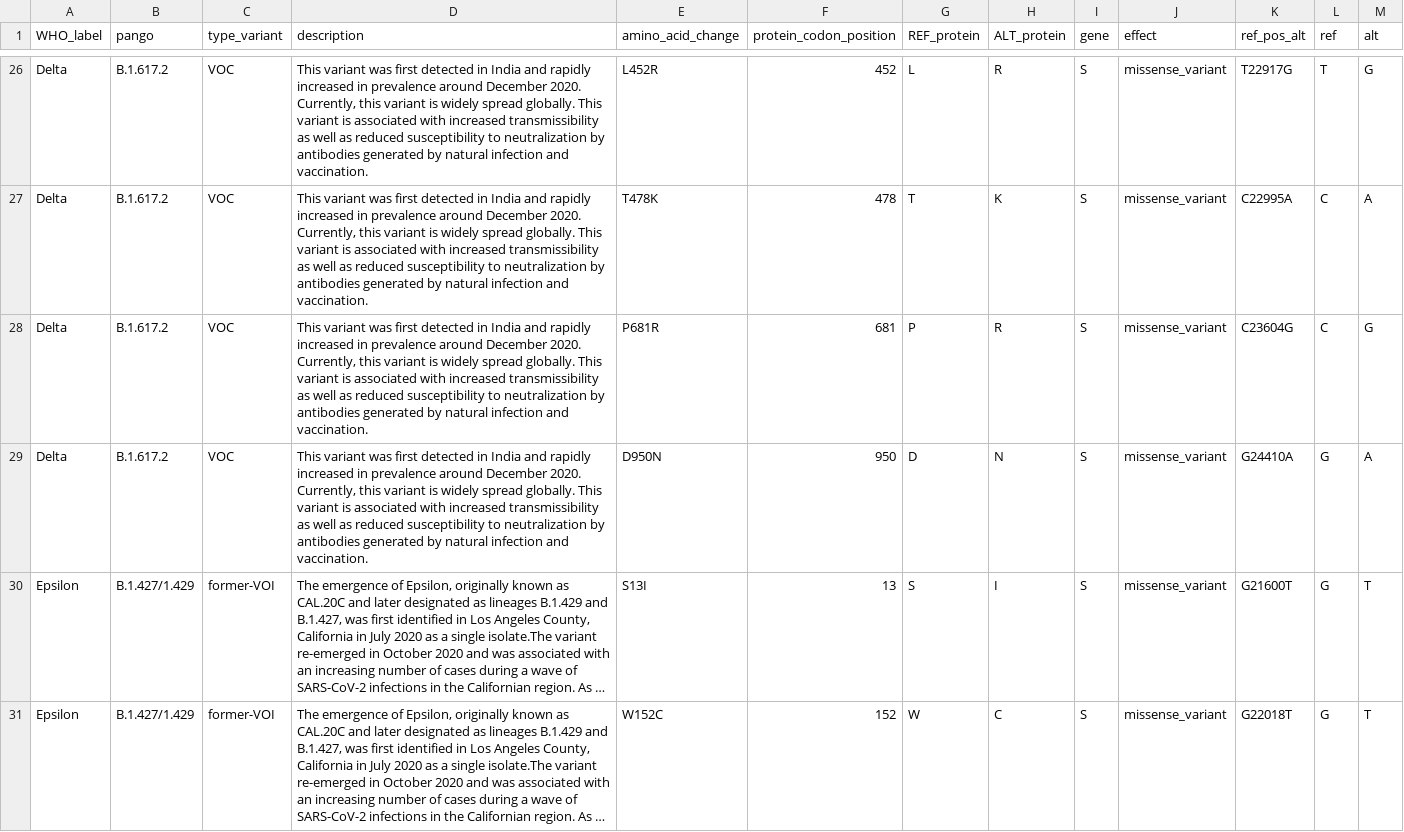
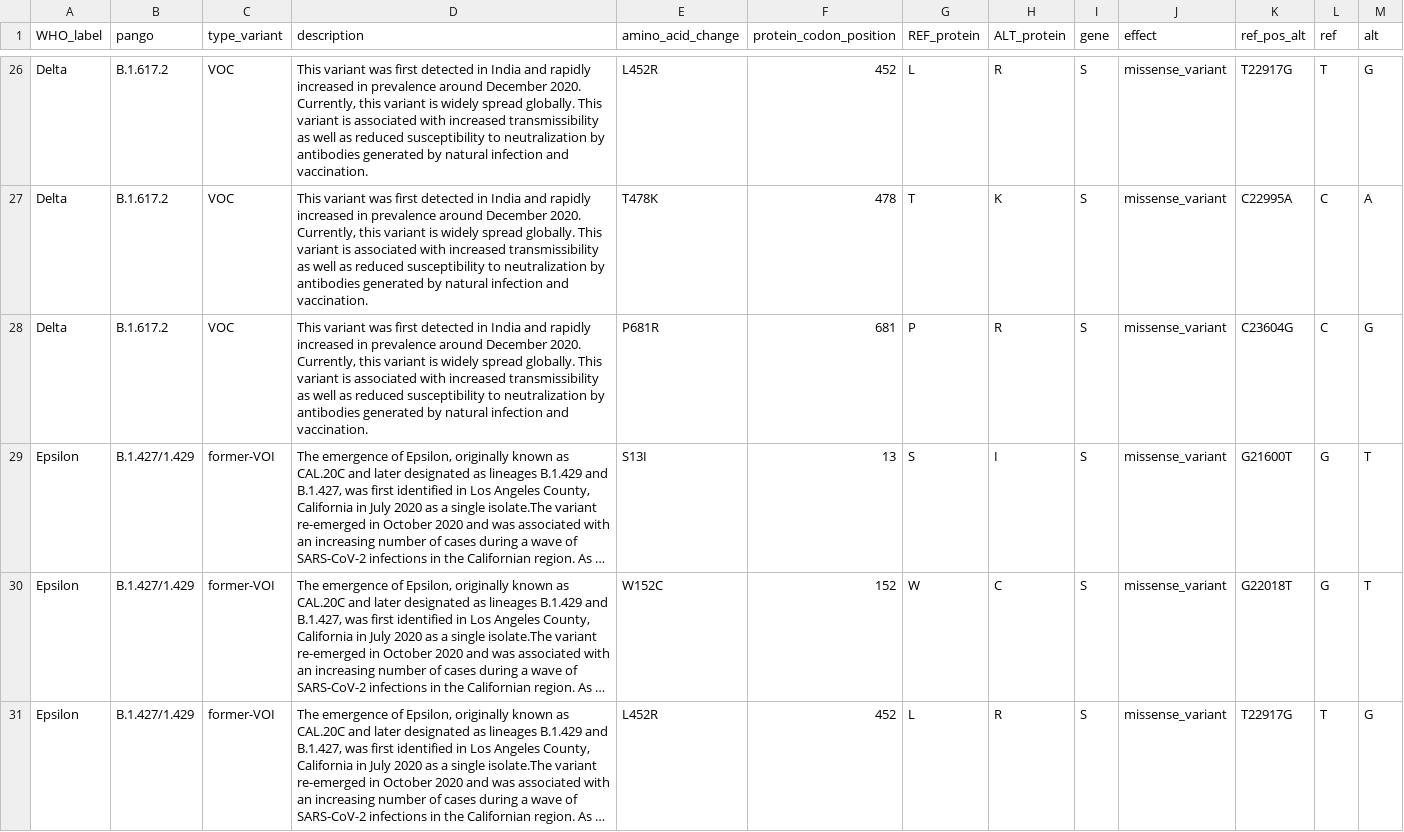
Before and after one commit to pkrisz5/vcf_database, a CSV file: data/table_variants_veo.csv, drawn as a sheet; only a part is shown, gaps mark what is left out; the shorter side is filled out with more unchanged rows; long unchanged cells end in …; the diff names each change by its address in the sheet, - before the commit and + after, or states it on an @@ line.

Commit message:
Update table_variants_veo.csv

```diff
--- a/data/table_variants_veo.csv
+++ b/data/table_variants_veo.csv
-row 29: Delta | B.1.617.2 | VOC | This variant was first detected in India and rapidly increased in prevalence around December 2020. Currently, this variant is widely spread globally. This variant is associated with increased transmissibility as well as reduced susceptibility to neutralization by antibodies generated by natural infection and vaccination. | D950N | 950 | D | N | S | missense_variant | G24410A | G | A
```
